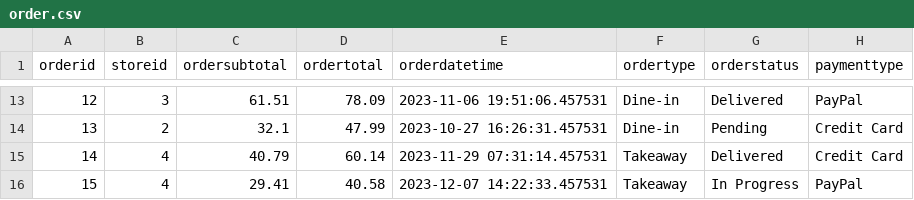
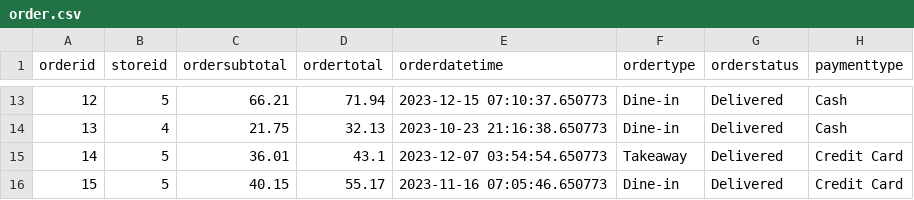
Before and after one commit to bluerobotcat/beeline, a CSV file: dataset/order.csv, drawn as a sheet; only a part is shown, gaps mark what is left out; the diff covers the shown part only.

```diff
--- a/dataset/order.csv
+++ b/dataset/order.csv
@@ -13,4 +13,4 @@ orderid,storeid,ordersubtotal,ordertotal,orderdatetime,ordertype,orderstatus,pay
-12,3,61.51,78.09,2023-11-06 19:51:06.457531,Dine-in,Delivered,PayPal
-13,2,32.1,47.99,2023-10-27 16:26:31.457531,Dine-in,Pending,Credit Card
-14,4,40.79,60.14,2023-11-29 07:31:14.457531,Takeaway,Delivered,Credit Card
-15,4,29.41,40.58,2023-12-07 14:22:33.457531,Takeaway,In Progress,PayPal
+12,5,66.21,71.94,2023-12-15 07:10:37.650773,Dine-in,Delivered,Cash
+13,4,21.75,32.13,2023-10-23 21:16:38.650773,Dine-in,Delivered,Cash
+14,5,36.01,43.1,2023-12-07 03:54:54.650773,Takeaway,Delivered,Credit Card
+15,5,40.15,55.17,2023-11-16 07:05:46.650773,Dine-in,Delivered,Credit Card
```
Also changed, not shown: 62 edited cells elsewhere in this file, dataset/customer.csv, dataset/dish.csv, 12 other files.
